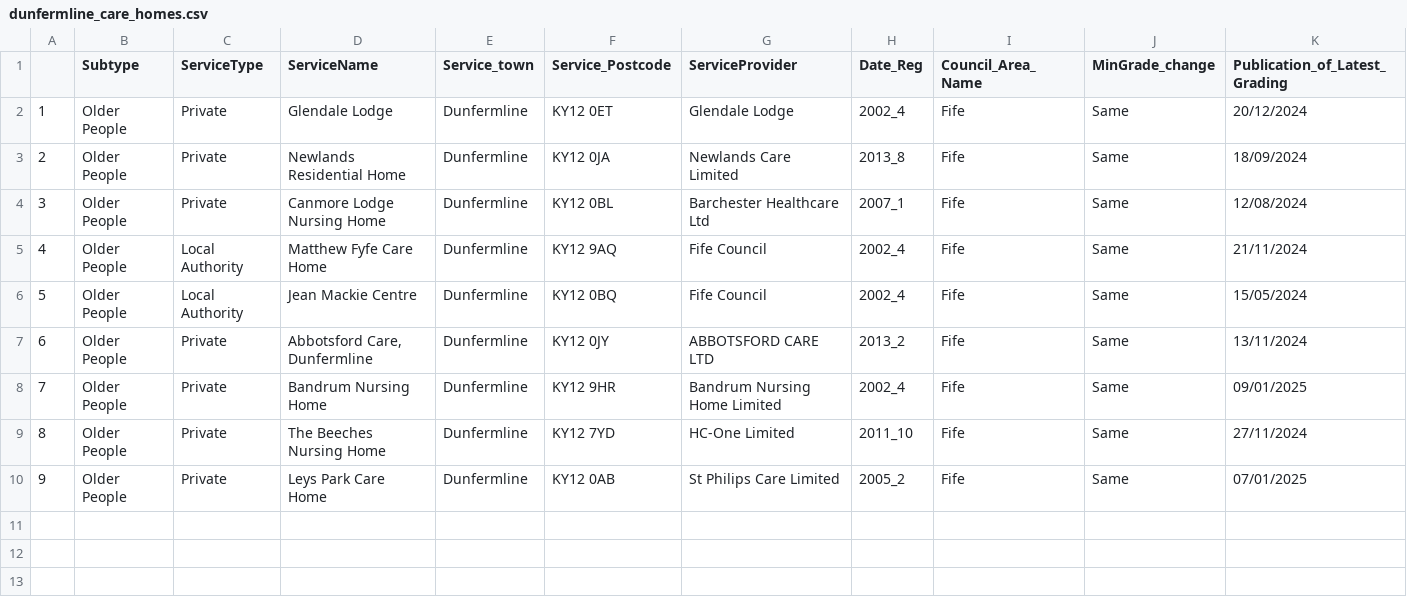
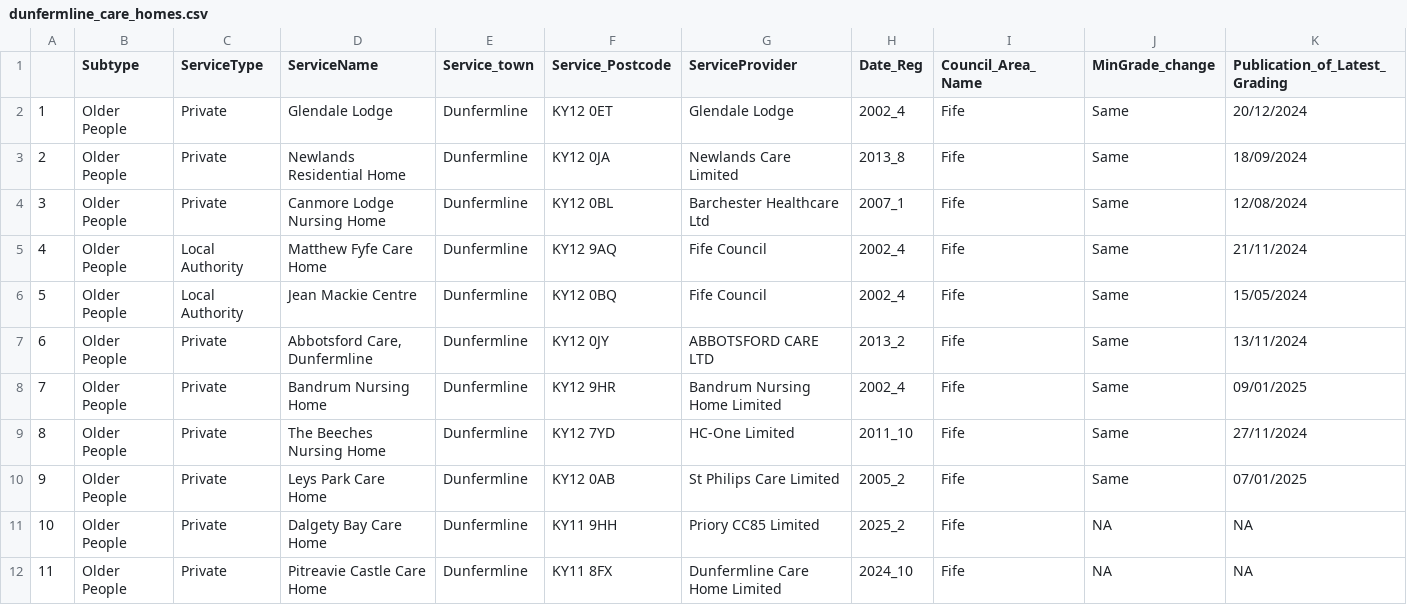
Before and after one commit to DCTdatateam/CI, a CSV file: data/report/dunfermline_care_homes.csv, drawn as a sheet; only a part is shown; rows hold the shown columns only; the diff names each change by its address in the sheet, - before the commit and + after, or states it on an @@ line.

```diff
--- a/data/report/dunfermline_care_homes.csv
+++ b/data/report/dunfermline_care_homes.csv
+row 11: 10 | Older People | Private | Dalgety Bay Care Home | Dunfermline | KY11 9HH | Priory CC85 Limited | 2025_2 | Fife | NA | NA
+row 12: 11 | Older People | Private | Pitreavie Castle Care Home | Dunfermline | KY11 8FX | Dunfermline Care Home Limited | 2024_10 | Fife | NA | NA
```
Also changed, not shown: data/report/Aberdeen_care_homes.csv, data/report/stirling_care_homes.csv.
